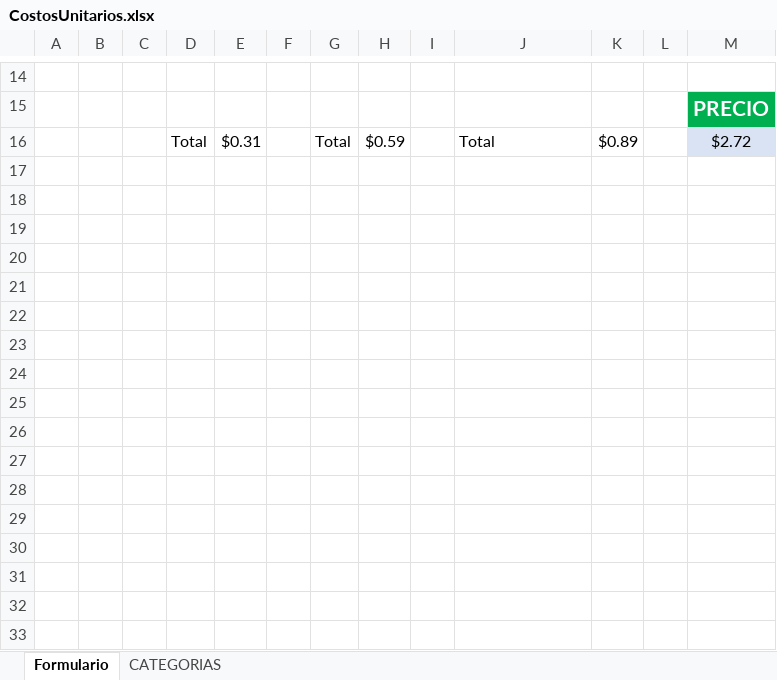
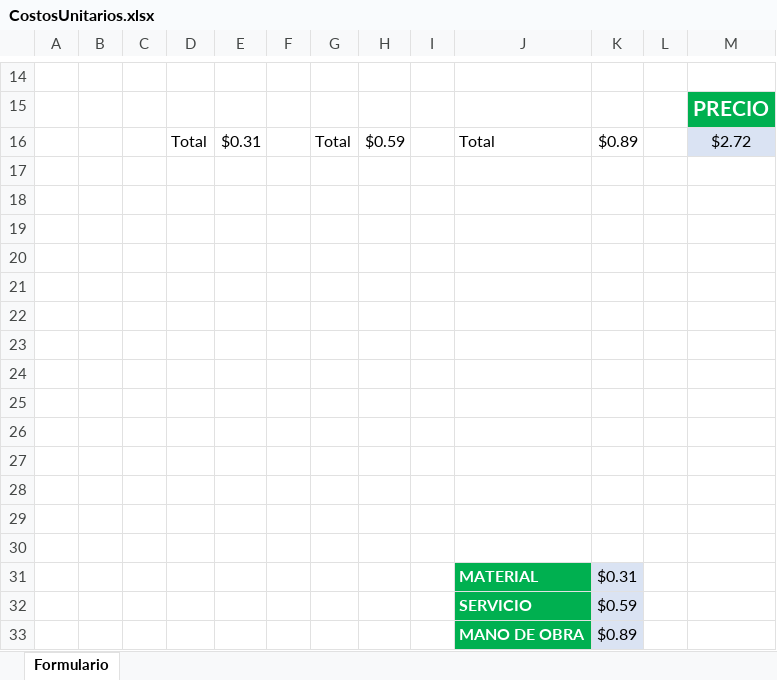
Before and after one commit to mcamachog1/bisuteria, an Excel workbook: modulos_y_plantilla/CostosUnitarios.xlsx, sheet Formulario, drawn as a sheet; only a part is shown, gaps mark what is left out; values as stored, in another font and other column widths than the file's, no borders; charts and pictures and table styles not drawn; the diff names each change by its address in the sheet, - before the commit and + after, or states it on an @@ line.

```diff
--- a/modulos_y_plantilla/CostosUnitarios.xlsx (sheet Formulario)
+++ b/modulos_y_plantilla/CostosUnitarios.xlsx (sheet Formulario)
@@ sheet tab hidden: CATEGORIAS @@
+row 17: (empty)
+row 18: (empty)
+row 19: (empty)
+row 20: (empty)
+row 21: (empty)
+row 22: (empty)
+row 23: (empty)
+row 24: (empty)
+row 25: (empty)
+row 26: (empty)
+row 27: (empty)
+row 28: (empty)
+row 29: (empty)
+row 30: (empty)
+row 31:  |  |  |  |  |  |  |  |  | MATERIAL | $0.31
+row 32:  |  |  |  |  |  |  |  |  | SERVICIO | $0.59
+row 33:  |  |  |  |  |  |  |  |  | MANO DE OBRA | $0.89
```
Also changed, not shown: charts or pictures, libro_con_macros/CostosUnitarios.xlsm, 2 other files.
